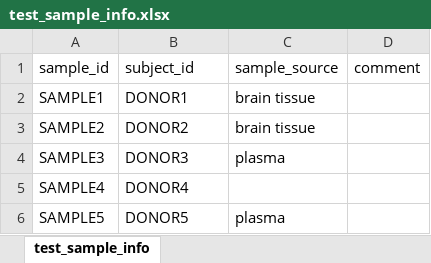
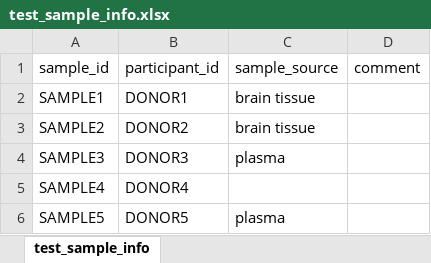
Before and after one commit to NIAGADS/niagads-pylib, an Excel workbook: examples/test_sample_info.xlsx, sheet test_sample_info, drawn as a sheet; values as stored, in another font and other column widths than the file's, no borders; the diff names each change by its address in the sheet, - before the commit and + after, or states it on an @@ line.

Commit message:
subject -> participant within files

```diff
--- a/examples/test_sample_info.xlsx (sheet test_sample_info)
+++ b/examples/test_sample_info.xlsx (sheet test_sample_info)
-B1: subject_id
+B1: participant_id
```
Also changed, not shown: examples/test_subject_info.xlsx, templates/sample_info.xlsx, 10 other files.
